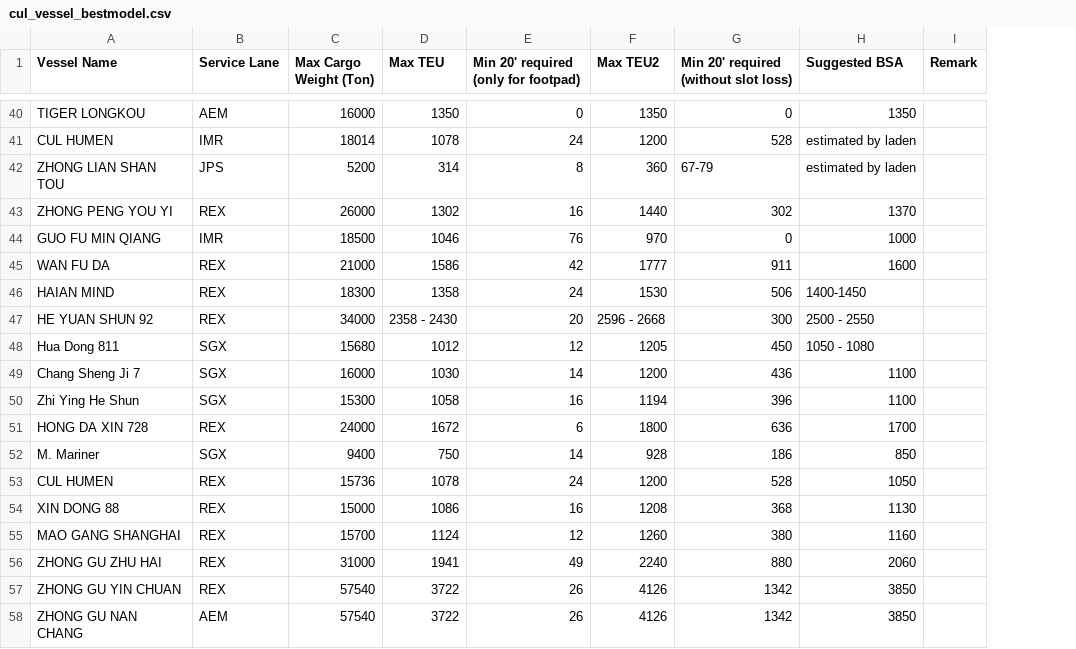
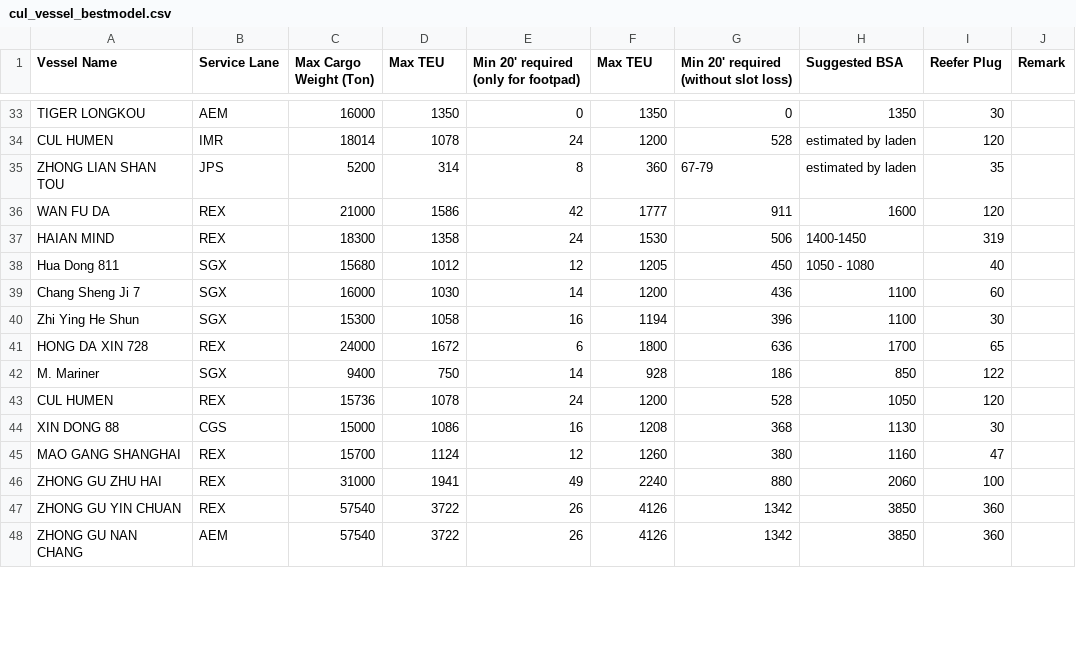
Before and after one commit to LeahLiuL/Schedule-Simulation, a CSV file: shipping_data/cul_vessel_bestmodel.csv, drawn as a sheet; only a part is shown, gaps mark what is left out; removed rows and columns are numbered as before the commit, all else as after; the diff covers the shown part only; the diff names each change by its address in the sheet, - before the commit and + after, or states it on an @@ line.

Commit message:
Update cul_vessel_bestmodel.csv (add Reefer Plug column); fix parseCSV dedup headers

```diff
--- a/shipping_data/cul_vessel_bestmodel.csv
+++ b/shipping_data/cul_vessel_bestmodel.csv
+column I (Reefer Plug), rows 33-48: 30 | 120 | 35 | 120 | 319 | 40 | 60 | 30 | 65 | 122 | 120 | 30 | 47 | 100 | 360 | 360
-F1: Max TEU2
+F1: Max TEU
-row 43: ZHONG PENG YOU YI | REX | 26000 | 1302 | 16 | 1440 | 302 | 1370
-row 44: GUO FU MIN QIANG | IMR | 18500 | 1046 | 76 | 970 | 0 | 1000
-row 47: HE YUAN SHUN 92 | REX | 34000 | 2358 - 2430 | 20 | 2596 - 2668 | 300 | 2500 - 2550
-B44 (Service Lane): REX
+B44 (Service Lane): CGS
```
Also changed, not shown: 4 added rows and 7 removed rows elsewhere in this file, 1 other file.
